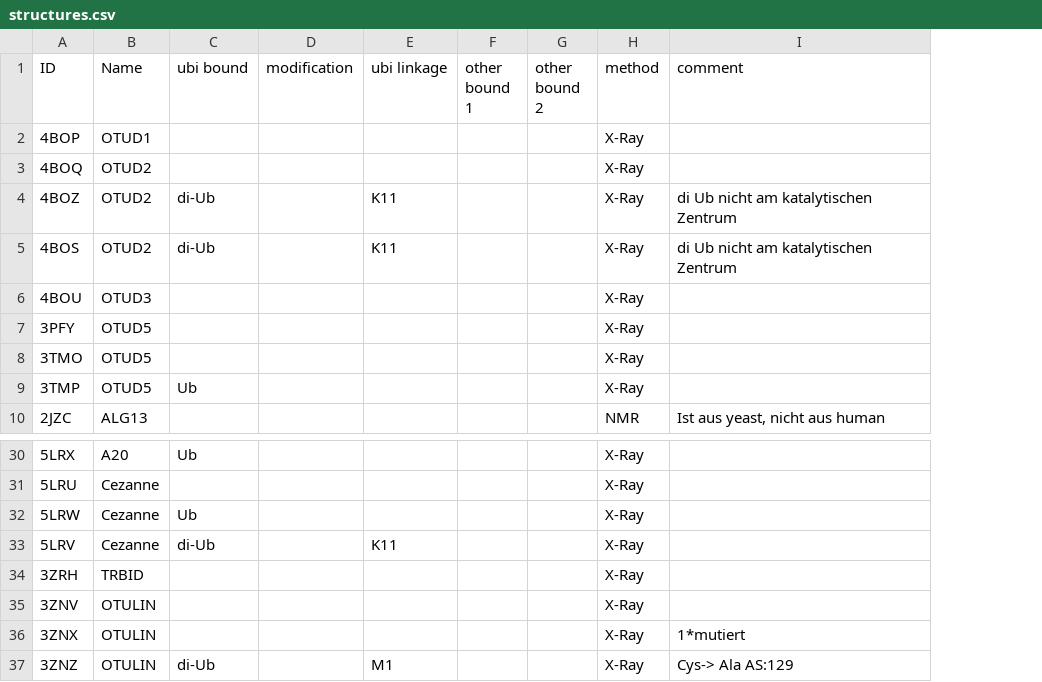
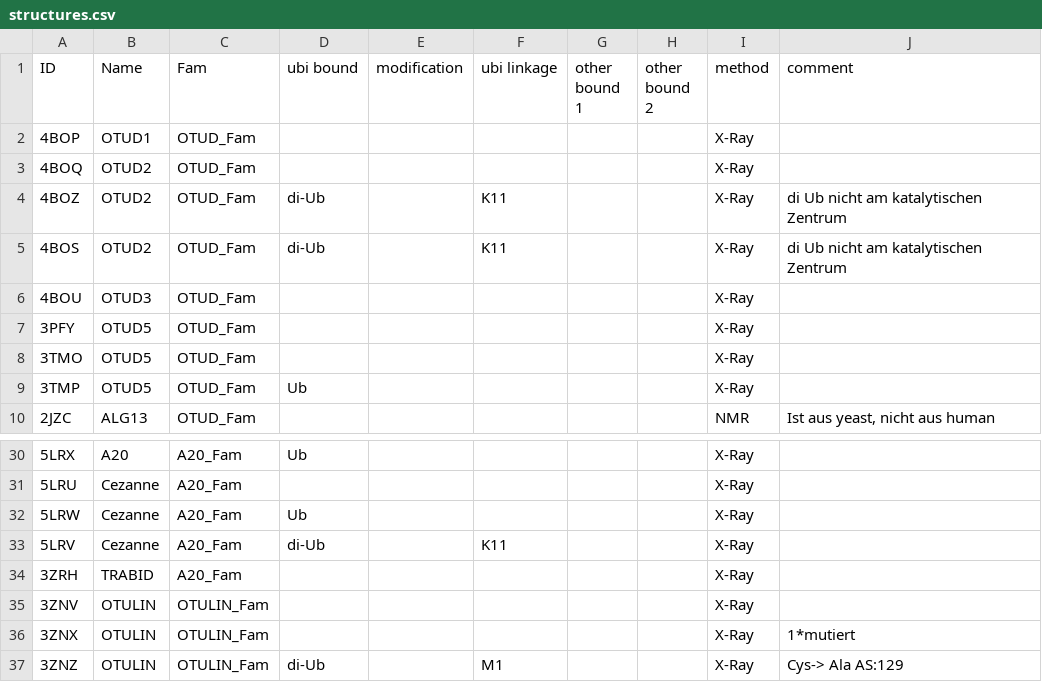
Before and after one commit to compchemeric/OTUExplorer, a CSV file: structures.csv, drawn as a sheet; only a part is shown, gaps mark what is left out; the diff names each change by its address in the sheet, - before the commit and + after, or states it on an @@ line.

Commit message:
Add files via upload

```diff
--- a/structures.csv
+++ b/structures.csv
+column C (Fam), rows 2-10: all OTUD_Fam; rows 30-37: A20_Fam | A20_Fam | A20_Fam | A20_Fam | A20_Fam | OTULIN_Fam | OTULIN_Fam | OTULIN_Fam
-B34 (Name): TRBID
+B34 (Name): TRABID
```
